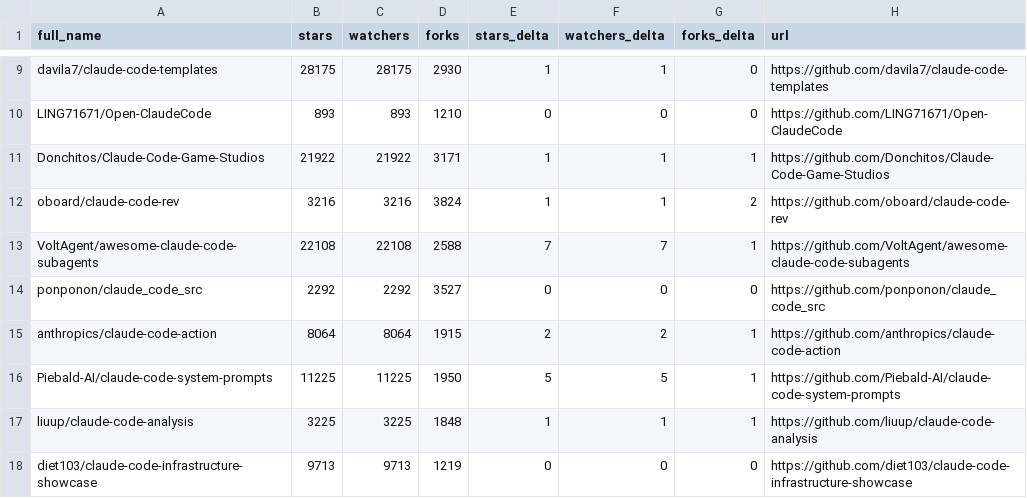
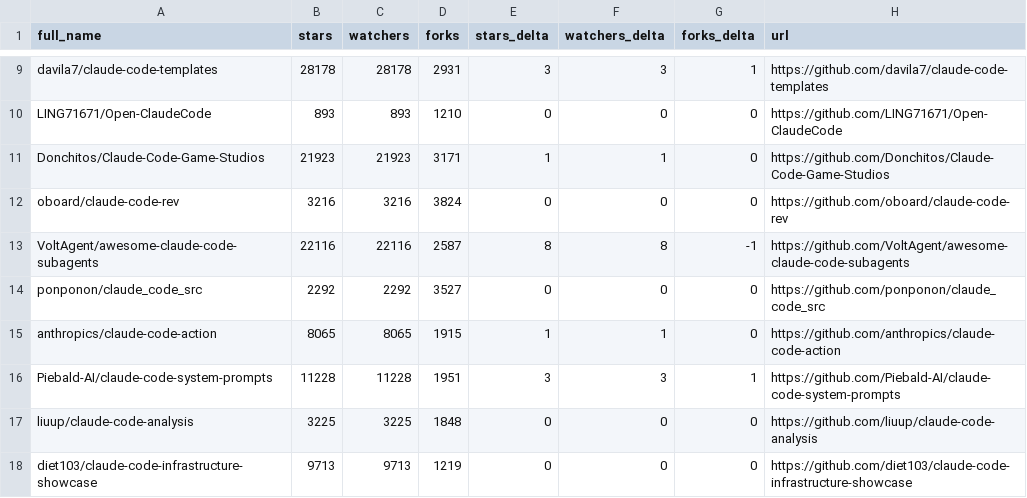
Before and after one commit to bobitluo/awesome-claude-code, a CSV file: data/repo-ticker.csv, drawn as a sheet; only a part is shown, gaps mark what is left out; the diff covers the shown part only; the diff names each change by its address in the sheet, - before the commit and + after, or states it on an @@ line.

```diff
--- a/data/repo-ticker.csv
+++ b/data/repo-ticker.csv
-B9 (stars): 28175
+B9 (stars): 28178
-C9 (watchers): 28175
+C9 (watchers): 28178
-D9 (forks): 2930
+D9 (forks): 2931
-E9 (stars_delta): 1
+E9 (stars_delta): 3
-F9 (watchers_delta): 1
+F9 (watchers_delta): 3
-G9 (forks_delta): 0
+G9 (forks_delta): 1
-B11 (stars): 21922
+B11 (stars): 21923
-C11 (watchers): 21922
+C11 (watchers): 21923
-G11 (forks_delta): 1
+G11 (forks_delta): 0
-E12 (stars_delta): 1
+E12 (stars_delta): 0
-F12 (watchers_delta): 1
+F12 (watchers_delta): 0
-G12 (forks_delta): 2
+G12 (forks_delta): 0
-B13 (stars): 22108
+B13 (stars): 22116
-C13 (watchers): 22108
+C13 (watchers): 22116
-D13 (forks): 2588
+D13 (forks): 2587
-E13 (stars_delta): 7
+E13 (stars_delta): 8
-F13 (watchers_delta): 7
+F13 (watchers_delta): 8
-G13 (forks_delta): 1
+G13 (forks_delta): -1
-B15 (stars): 8064
+B15 (stars): 8065
-C15 (watchers): 8064
+C15 (watchers): 8065
-E15 (stars_delta): 2
+E15 (stars_delta): 1
-F15 (watchers_delta): 2
+F15 (watchers_delta): 1
-G15 (forks_delta): 1
+G15 (forks_delta): 0
-B16 (stars): 11225
+B16 (stars): 11228
-C16 (watchers): 11225
+C16 (watchers): 11228
-D16 (forks): 1950
+D16 (forks): 1951
-E16 (stars_delta): 5
+E16 (stars_delta): 3
-F16 (watchers_delta): 5
+F16 (watchers_delta): 3
-E17 (stars_delta): 1
+E17 (stars_delta): 0
-F17 (watchers_delta): 1
+F17 (watchers_delta): 0
-G17 (forks_delta): 1
+G17 (forks_delta): 0
```
Also changed, not shown: 1 added row, 1 removed row, 3 moved rows and 140 edited cells elsewhere in this file, 4 other files.
